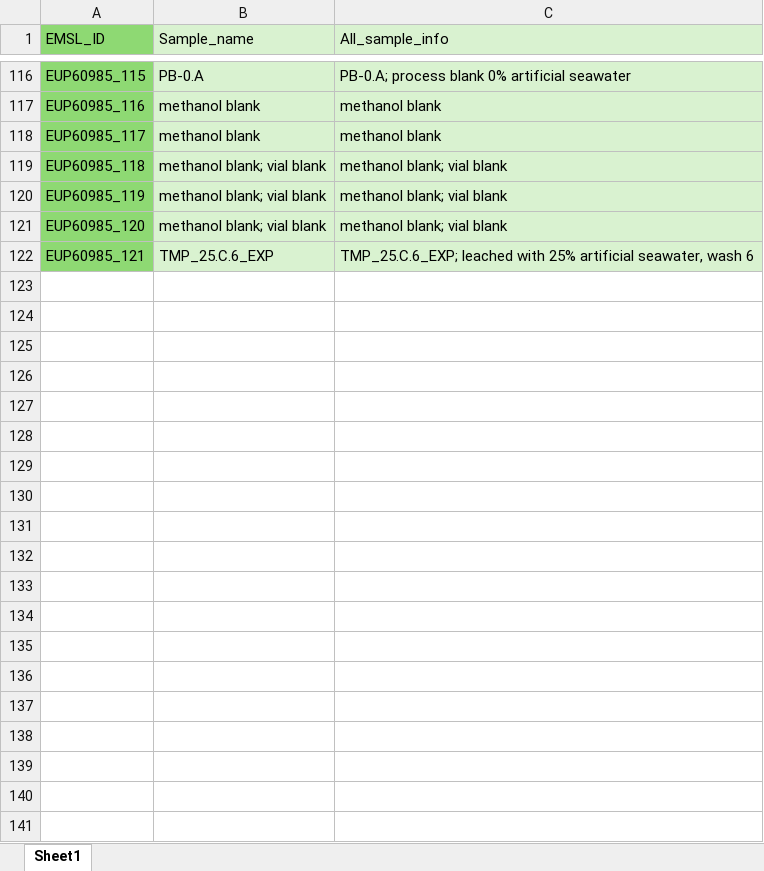
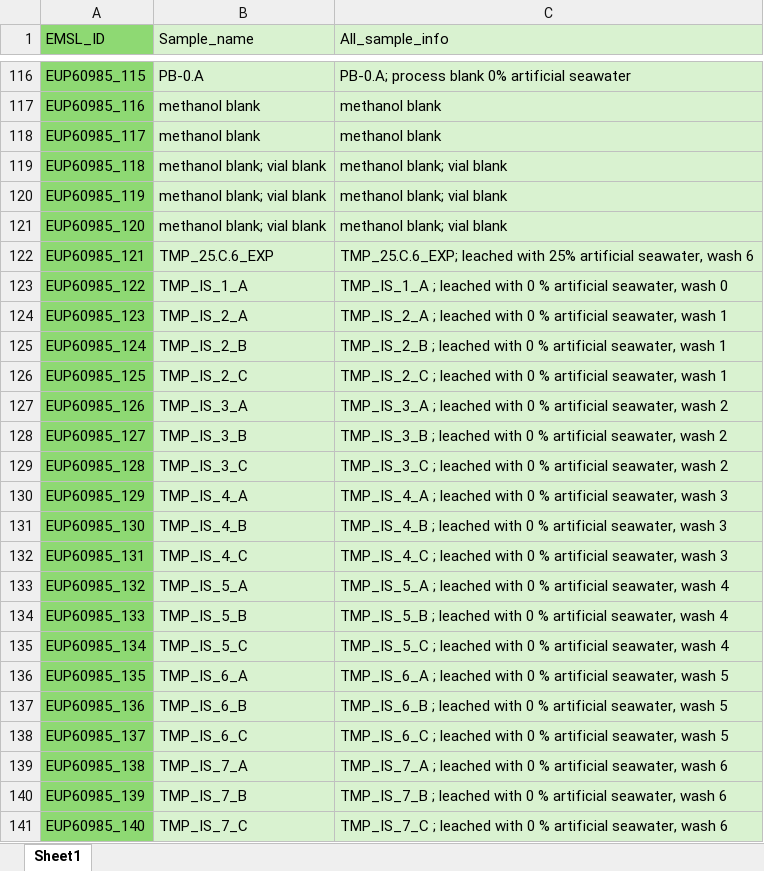
Before and after one commit to COMPASS-DOE/tempest_ionic_strength, an Excel workbook: other files/EMSL_IDs_allsamples.xlsx, sheet Sheet1, drawn as a sheet; only a part is shown, gaps mark what is left out; values as stored, in another font and other column widths than the file's, no borders; the diff covers the shown part only; the diff names each change by its address in the sheet, - before the commit and + after, or states it on an @@ line.

Commit message:
Update EMSL_IDs_allsamples.xlsx

```diff
--- a/other files/EMSL_IDs_allsamples.xlsx (sheet Sheet1)
+++ b/other files/EMSL_IDs_allsamples.xlsx (sheet Sheet1)
+row 123: EUP60985_122 | TMP_IS_1_A | TMP_IS_1_A ; leached with 0 % artificial seawater, wash 0
+row 124: EUP60985_123 | TMP_IS_2_A | TMP_IS_2_A ; leached with 0 % artificial seawater, wash 1
+row 125: EUP60985_124 | TMP_IS_2_B | TMP_IS_2_B ; leached with 0 % artificial seawater, wash 1
+row 126: EUP60985_125 | TMP_IS_2_C | TMP_IS_2_C ; leached with 0 % artificial seawater, wash 1
+row 127: EUP60985_126 | TMP_IS_3_A | TMP_IS_3_A ; leached with 0 % artificial seawater, wash 2
+row 128: EUP60985_127 | TMP_IS_3_B | TMP_IS_3_B ; leached with 0 % artificial seawater, wash 2
+row 129: EUP60985_128 | TMP_IS_3_C | TMP_IS_3_C ; leached with 0 % artificial seawater, wash 2
+row 130: EUP60985_129 | TMP_IS_4_A | TMP_IS_4_A ; leached with 0 % artificial seawater, wash 3
+row 131: EUP60985_130 | TMP_IS_4_B | TMP_IS_4_B ; leached with 0 % artificial seawater, wash 3
+row 132: EUP60985_131 | TMP_IS_4_C | TMP_IS_4_C ; leached with 0 % artificial seawater, wash 3
+row 133: EUP60985_132 | TMP_IS_5_A | TMP_IS_5_A ; leached with 0 % artificial seawater, wash 4
+row 134: EUP60985_133 | TMP_IS_5_B | TMP_IS_5_B ; leached with 0 % artificial seawater, wash 4
+row 135: EUP60985_134 | TMP_IS_5_C | TMP_IS_5_C ; leached with 0 % artificial seawater, wash 4
+row 136: EUP60985_135 | TMP_IS_6_A | TMP_IS_6_A ; leached with 0 % artificial seawater, wash 5
+row 137: EUP60985_136 | TMP_IS_6_B | TMP_IS_6_B ; leached with 0 % artificial seawater, wash 5
+row 138: EUP60985_137 | TMP_IS_6_C | TMP_IS_6_C ; leached with 0 % artificial seawater, wash 5
+row 139: EUP60985_138 | TMP_IS_7_A | TMP_IS_7_A ; leached with 0 % artificial seawater, wash 6
+row 140: EUP60985_139 | TMP_IS_7_B | TMP_IS_7_B ; leached with 0 % artificial seawater, wash 6
+row 141: EUP60985_140 | TMP_IS_7_C | TMP_IS_7_C ; leached with 0 % artificial seawater, wash 6
```
Also changed, not shown: 95 added rows elsewhere in this sheet.
